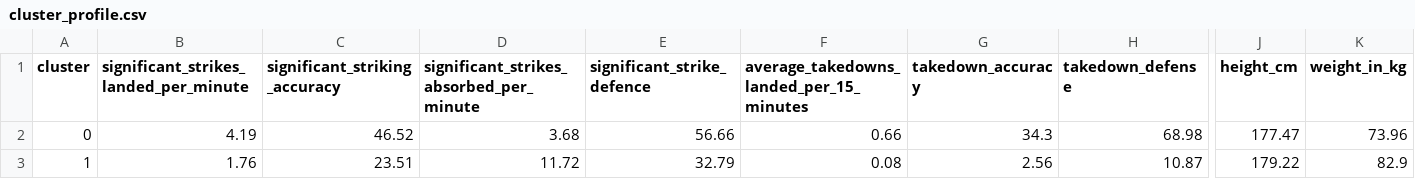
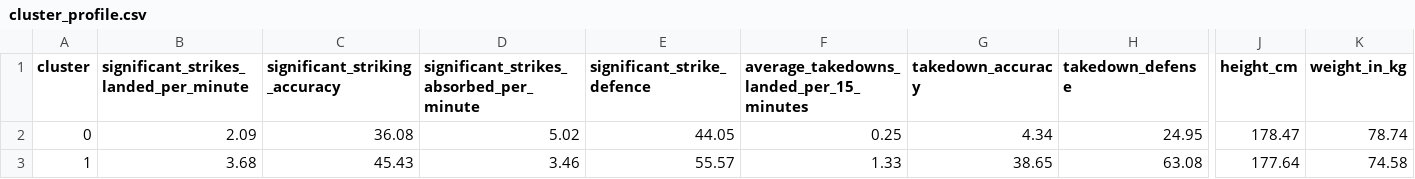
Before and after one commit to Shavrau/ufc-fighting-style-clustering, a CSV file: reports/cluster_profile.csv, drawn as a sheet; only a part is shown, gaps mark what is left out; the diff covers the shown part only; the diff names each change by its address in the sheet, - before the commit and + after, or states it on an @@ line.

```diff
--- a/reports/cluster_profile.csv
+++ b/reports/cluster_profile.csv
-B2: 4.19
+B2: 2.09
-C2 (significant_striking_accuracy): 46.52
+C2 (significant_striking_accuracy): 36.08
-D2: 3.68
+D2: 5.02
-E2 (significant_strike_defence): 56.66
+E2 (significant_strike_defence): 44.05
-F2: 0.66
+F2: 0.25
-G2 (takedown_accuracy): 34.3
+G2 (takedown_accuracy): 4.34
-H2 (takedown_defense): 68.98
+H2 (takedown_defense): 24.95
-J2 (height_cm): 177.47
+J2 (height_cm): 178.47
-K2 (weight_in_kg): 73.96
+K2 (weight_in_kg): 78.74
-B3: 1.76
+B3: 3.68
-C3 (significant_striking_accuracy): 23.51
+C3 (significant_striking_accuracy): 45.43
-D3: 11.72
+D3: 3.46
-E3 (significant_strike_defence): 32.79
+E3 (significant_strike_defence): 55.57
-F3: 0.08
+F3: 1.33
-G3 (takedown_accuracy): 2.56
+G3 (takedown_accuracy): 38.65
-H3 (takedown_defense): 10.87
+H3 (takedown_defense): 63.08
-J3 (height_cm): 179.22
+J3 (height_cm): 177.64
-K3 (weight_in_kg): 82.9
+K3 (weight_in_kg): 74.58
```
Also changed, not shown: 41 edited cells elsewhere in this file, 30 other files.
